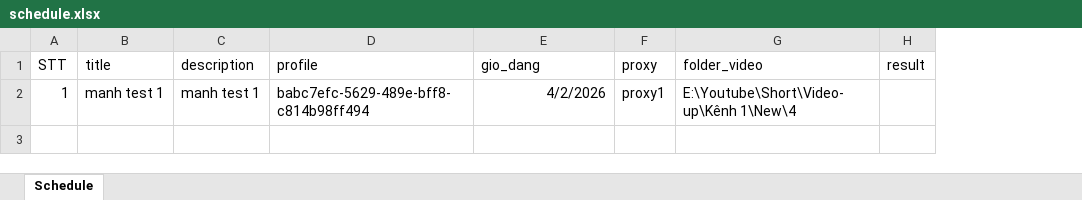
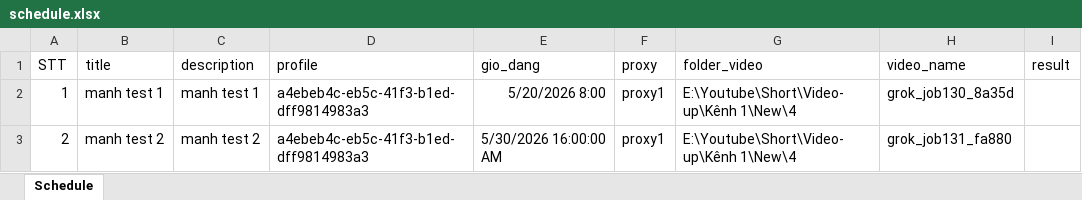
Before and after one commit to manhbuivan/gpm-tool-uploader, an Excel workbook: schedule.xlsx, sheet Schedule, drawn as a sheet; values as stored, in another font and other column widths than the file's, no borders; the diff names each change by its address in the sheet, - before the commit and + after, or states it on an @@ line.

```diff
--- a/schedule.xlsx (sheet Schedule)
+++ b/schedule.xlsx (sheet Schedule)
+column H (video_name), row 2: grok_job130_8a35d
-D2 (profile): babc7efc-5629-489e-bff8-c814b98ff494
+D2 (profile): a4ebeb4c-eb5c-41f3-b1ed-dff9814983a3
-E2 (gio_dang): 4/2/2026
+E2 (gio_dang): 5/20/2026 8:00
+row 3: 2 | manh test 2 | manh test 2 | a4ebeb4c-eb5c-41f3-b1ed-dff9814983a3 | 5/30/2026 16:00:00 AM | proxy1 | E:\Youtube\Short\Video-up\Kênh 1\New\4 | grok_job131_fa880
```
Also changed, not shown: 3 other files.
